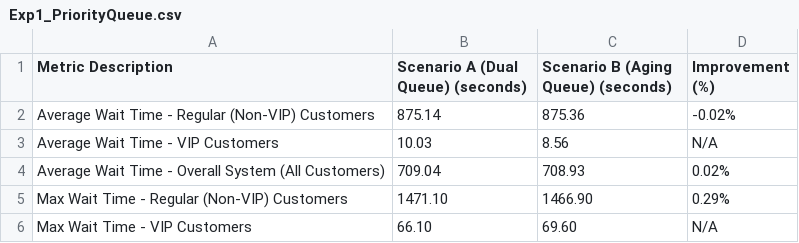
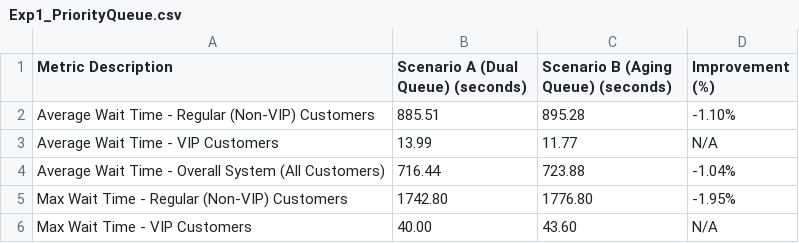
Before and after one commit to kirieis/Call_Center_Waiting_Line_System, a CSV file: data/Exp1_PriorityQueue.csv, drawn as a sheet.

```diff
--- a/data/Exp1_PriorityQueue.csv
+++ b/data/Exp1_PriorityQueue.csv
@@ -1,6 +1,6 @@
 Metric Description,Scenario A (Dual Queue) (seconds),Scenario B (Aging Queue) (seconds),Improvement (%)
-Average Wait Time - Regular (Non-VIP) Customers,875.14,875.36,-0.02%
-Average Wait Time - VIP Customers,10.03,8.56,N/A
-Average Wait Time - Overall System (All Customers),709.04,708.93,0.02%
-Max Wait Time - Regular (Non-VIP) Customers,1471.10,1466.90,0.29%
-Max Wait Time - VIP Customers,66.10,69.60,N/A
+Average Wait Time - Regular (Non-VIP) Customers,885.51,895.28,-1.10%
+Average Wait Time - VIP Customers,13.99,11.77,N/A
+Average Wait Time - Overall System (All Customers),716.44,723.88,-1.04%
+Max Wait Time - Regular (Non-VIP) Customers,1742.80,1776.80,-1.95%
+Max Wait Time - VIP Customers,40.00,43.60,N/A
```
Also changed, not shown: 4 other files.
